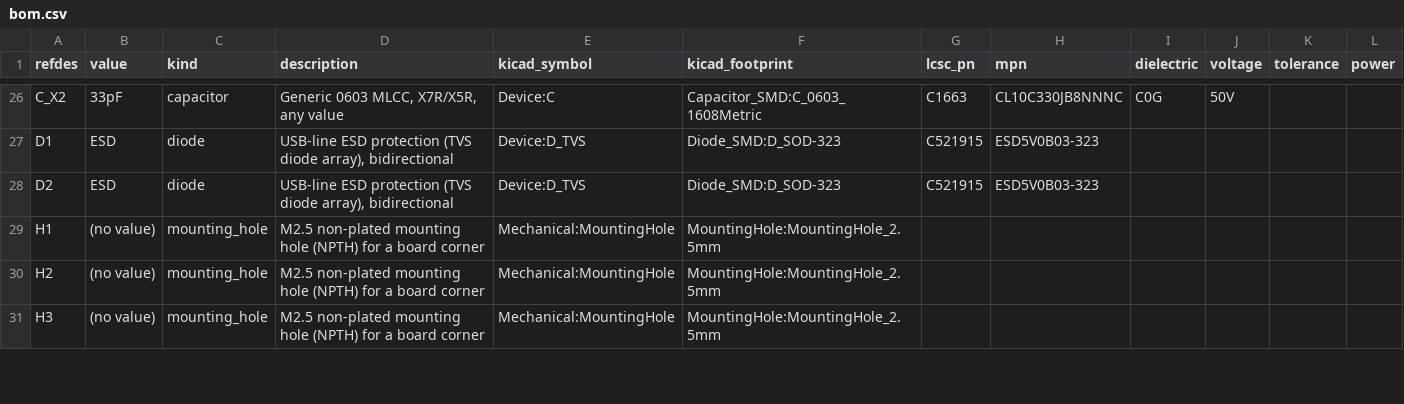
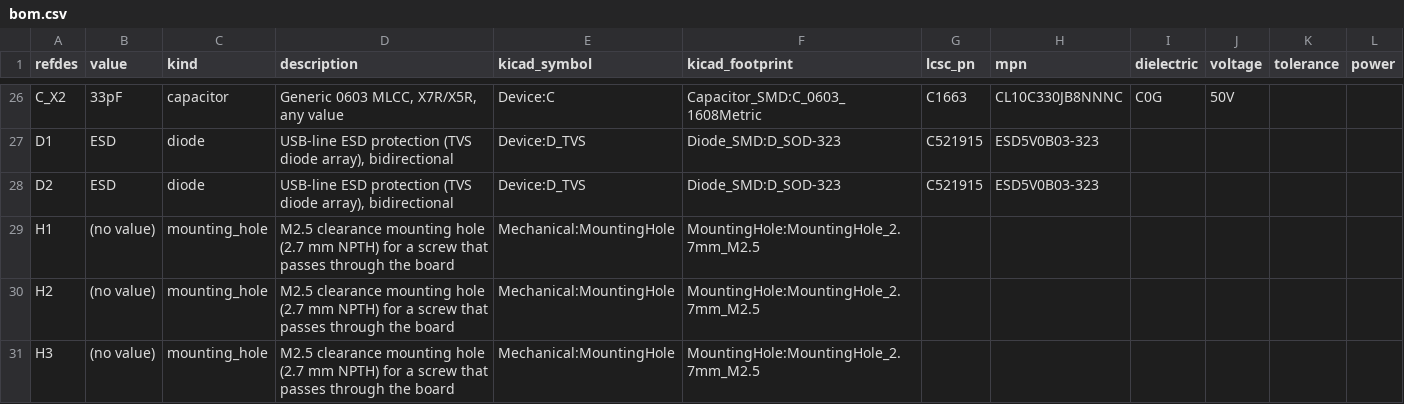
Before and after one commit to absmach/synth, a CSV file: qualification/class-b/rtd-afe/kicad/bom.csv, drawn as a sheet; only a part is shown, gaps mark what is left out; the diff covers the shown part only.

```diff
--- a/qualification/class-b/rtd-afe/kicad/bom.csv
+++ b/qualification/class-b/rtd-afe/kicad/bom.csv
@@ -28,4 +28,4 @@ D1,ESD,diode,"USB-line ESD protection (TVS diode array), bidirectional",Device:D
 D2,ESD,diode,"USB-line ESD protection (TVS diode array), bidirectional",Device:D_TVS,Diode_SMD:D_SOD-323,C521915,ESD5V0B03-323,,,,
-H1,(no value),mounting_hole,M2.5 non-plated mounting hole (NPTH) for a board corner,Mechanical:MountingHole,MountingHole:MountingHole_2.5mm,,,,,,
-H2,(no value),mounting_hole,M2.5 non-plated mounting hole (NPTH) for a board corner,Mechanical:MountingHole,MountingHole:MountingHole_2.5mm,,,,,,
-H3,(no value),mounting_hole,M2.5 non-plated mounting hole (NPTH) for a board corner,Mechanical:MountingHole,MountingHole:MountingHole_2.5mm,,,,,,
+H1,(no value),mounting_hole,M2.5 clearance mounting hole (2.7 mm NPTH) for a screw that passes through the board,Mechanical:MountingHole,MountingHole:MountingHole_2.7mm_M2.5,,,,,,
+H2,(no value),mounting_hole,M2.5 clearance mounting hole (2.7 mm NPTH) for a screw that passes through the board,Mechanical:MountingHole,MountingHole:MountingHole_2.7mm_M2.5,,,,,,
+H3,(no value),mounting_hole,M2.5 clearance mounting hole (2.7 mm NPTH) for a screw that passes through the board,Mechanical:MountingHole,MountingHole:MountingHole_2.7mm_M2.5,,,,,,
```
Also changed, not shown: 8 edited cells elsewhere in this file, qualification/class-b/rtd-afe/kicad/pnp.csv, 44 other files.
